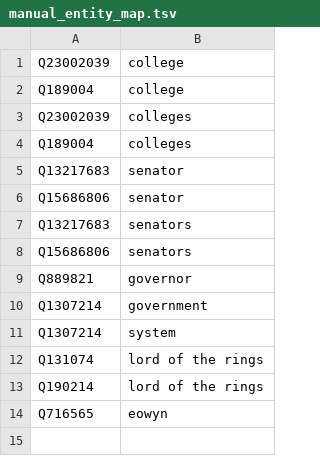
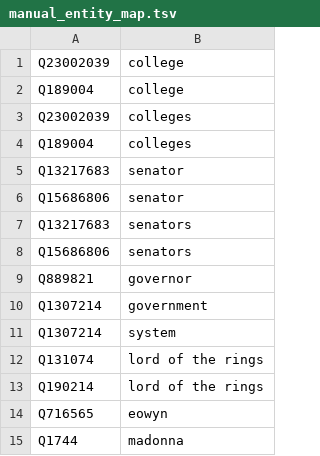
Before and after one commit to UKPLab/coling2018-graph-neural-networks-question-answering, a TSV file: resources/manual_entity_map.tsv, drawn as a sheet; the diff names each change by its address in the sheet, - before the commit and + after, or states it on an @@ line.

Commit message:
limit entity options while training

```diff
--- a/resources/manual_entity_map.tsv
+++ b/resources/manual_entity_map.tsv
+row 15: Q1744 | madonna
```
Also changed, not shown: 3 other files.
